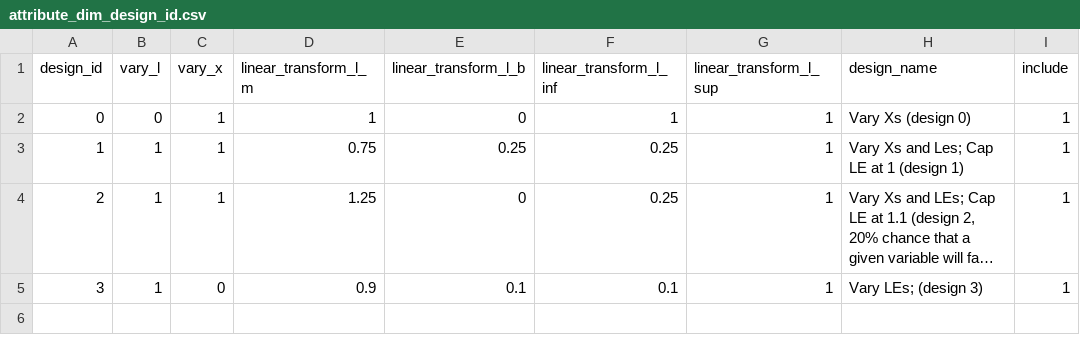
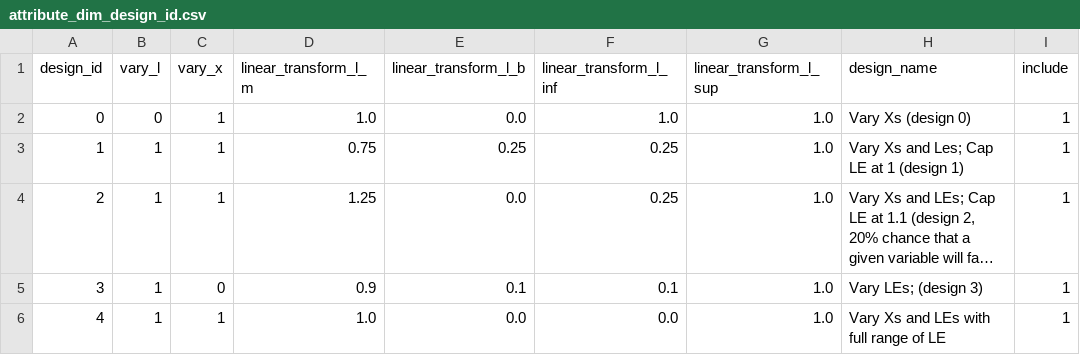
Before and after one commit to jcsyme/sisepuede, a CSV file: sisepuede/attributes/attribute_dim_design_id.csv, drawn as a sheet; long unchanged cells end in …; the diff names each change by its address in the sheet, - before the commit and + after, or states it on an @@ line.

```diff
--- a/sisepuede/attributes/attribute_dim_design_id.csv
+++ b/sisepuede/attributes/attribute_dim_design_id.csv
-D2 (linear_transform_l_m): 1
+D2 (linear_transform_l_m): 1.0
-E2 (linear_transform_l_b): 0
+E2 (linear_transform_l_b): 0.0
-F2 (linear_transform_l_inf): 1
+F2 (linear_transform_l_inf): 1.0
-G2:G5 (linear_transform_l_sup): 1
+G2:G5 (linear_transform_l_sup): 1.0
-E4 (linear_transform_l_b): 0
+E4 (linear_transform_l_b): 0.0
+row 6: 4 | 1 | 1 | 1.0 | 0.0 | 0.0 | 1.0 | Vary Xs and LEs with full range of LE | 1
```
Also changed, not shown: 5 other files.
